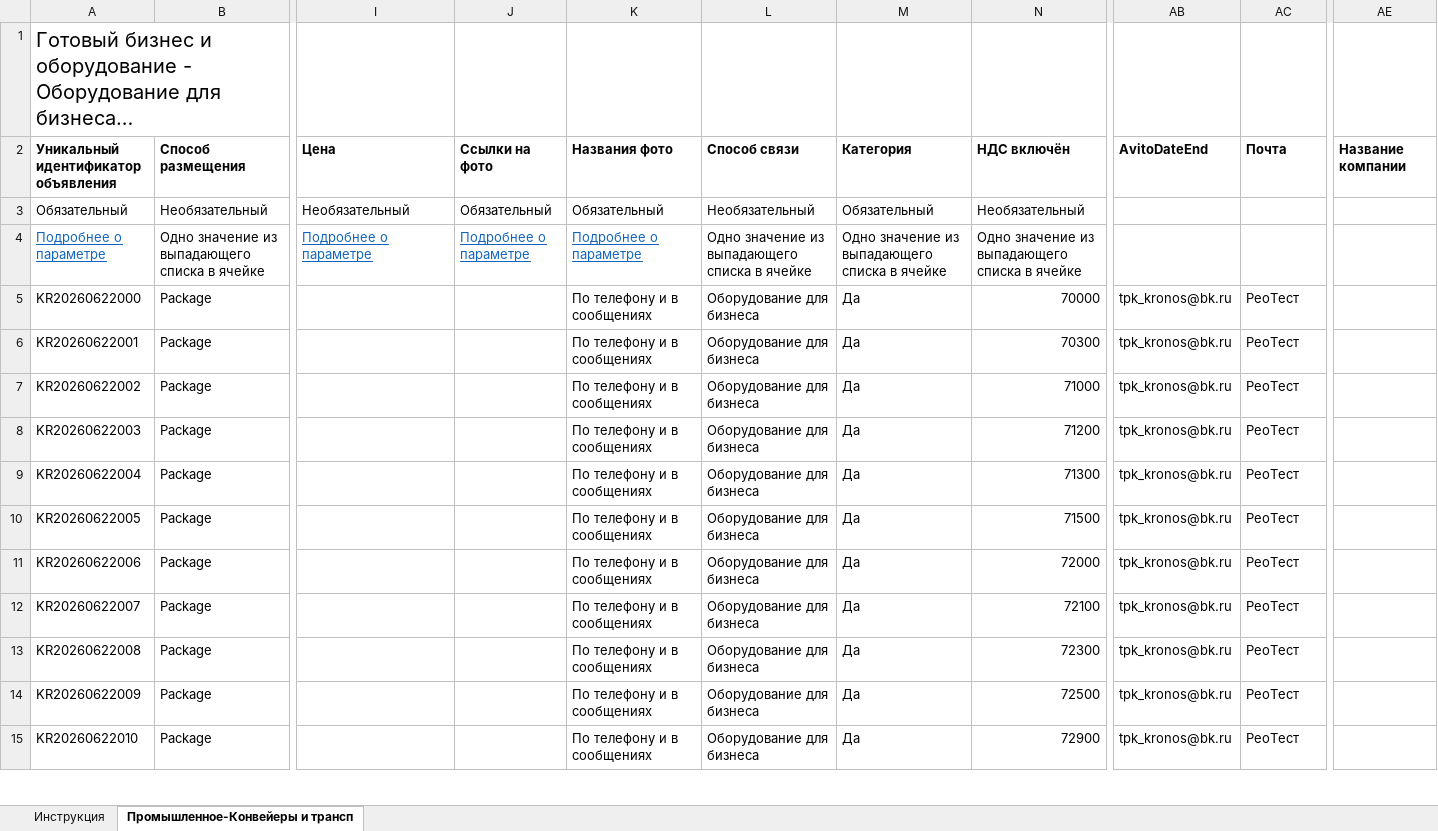
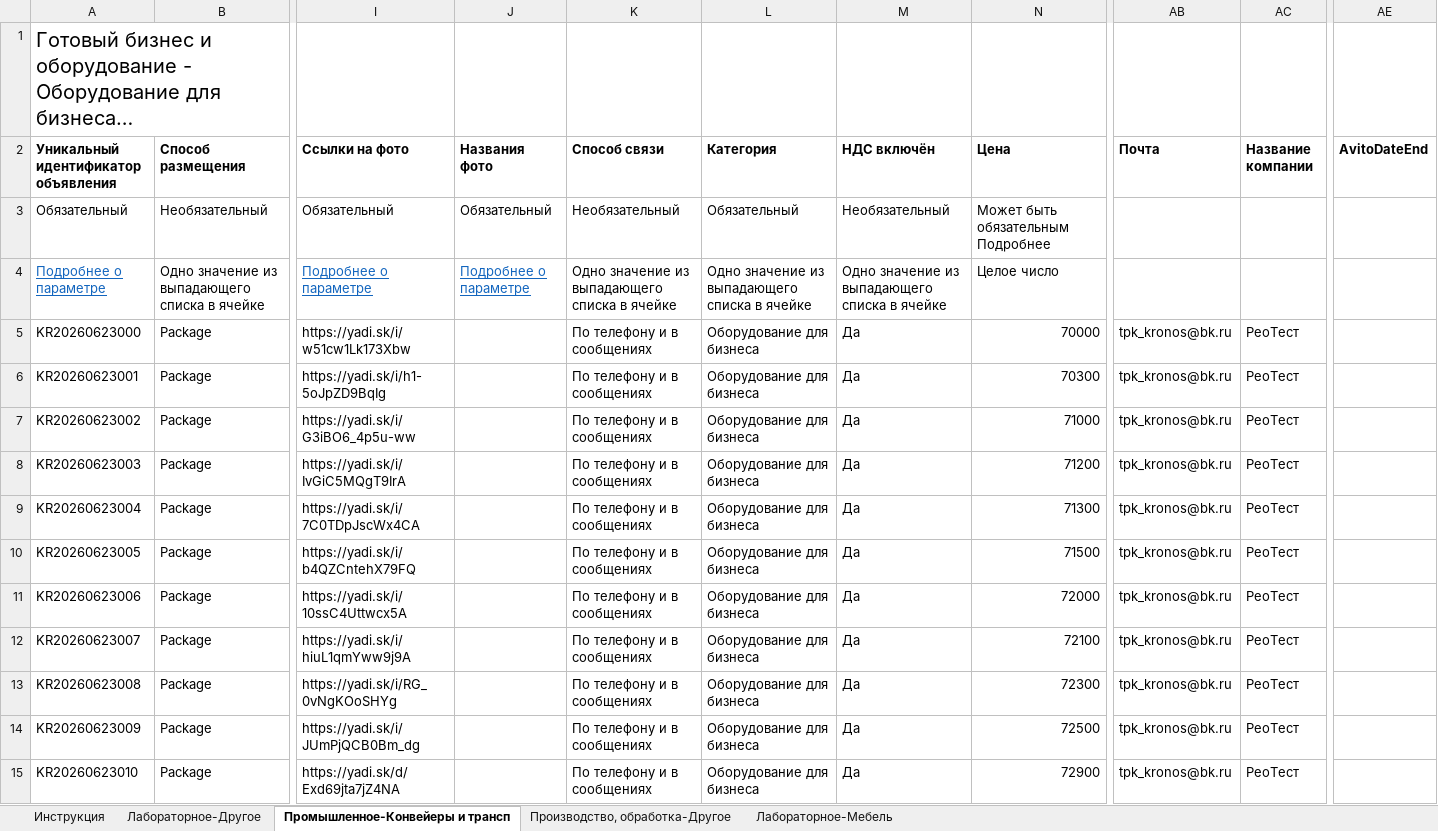
Before and after one commit to Roman-Avito/avito-feed, an Excel workbook: avito_feed.xlsx, sheet Промышленное-Конвейеры и трансп, drawn as a sheet; only a part is shown, gaps mark what is left out; long unchanged cells end in …; values as stored, in another font and other column widths than the file's, no borders; ↵ is a line break in a cell; the diff covers the shown part only; the diff names each change by its address in the sheet, - before the commit and + after, or states it on an @@ line.

Commit message:
feed update (avito_feed.xlsx)

```diff
--- a/avito_feed.xlsx (sheet Промышленное-Конвейеры и трансп)
+++ b/avito_feed.xlsx (sheet Промышленное-Конвейеры и трансп)
+sheet tab: Лабораторное-Другое
+sheet tab: Производство, обработка-Другое
+sheet tab: Лабораторное-Мебель
-I2: Цена
+I2: Ссылки на фото
-J2: Ссылки на фото
+J2: Названия фото
-K2: Названия фото
+K2: Способ связи
-L2: Способ связи
+L2: Категория
-M2: Категория
+M2: НДС включён
-N2: НДС включён
+N2: Цена
-AB2: AvitoDateEnd
+AB2: Почта
-AC2: Почта
+AC2: Название компании
-AE2: Название компании
+AE2: AvitoDateEnd
-I3 (Ссылки на фото): Необязательный
+I3 (Ссылки на фото): Обязательный
-K3 (Способ связи): Обязательный
+K3 (Способ связи): Необязательный
-L3 (Категория): Необязательный
+L3 (Категория): Обязательный
-M3 (НДС включён): Обязательный
+M3 (НДС включён): Необязательный
-N3 (Цена): Необязательный
+N3 (Цена): Может быть обязательным ↵ Подробнее
-K4 (Способ связи): Подробнее о параметре
+K4 (Способ связи): Одно значение из выпадающего списка в ячейке
@@ K4 underline: on → off, text colour: #1265BE → black @@
-N4 (Цена): Одно значение из выпадающего списка в ячейке
+N4 (Цена): Целое число
-A5: KR20260622000
+A5: KR20260623000
-I5 (Ссылки на фото): (empty)
+I5 (Ссылки на фото): https://yadi.sk/i/w51cw1Lk173Xbw
-A6: KR20260622001
+A6: KR20260623001
-I6 (Ссылки на фото): (empty)
+I6 (Ссылки на фото): https://yadi.sk/i/h1-5oJpZD9BqIg
-A7: KR20260622002
+A7: KR20260623002
-I7 (Ссылки на фото): (empty)
+I7 (Ссылки на фото): https://yadi.sk/i/G3iBO6_4p5u-ww
-A8: KR20260622003
+A8: KR20260623003
-I8 (Ссылки на фото): (empty)
+I8 (Ссылки на фото): https://yadi.sk/i/IvGiC5MQgT9IrA
-A9: KR20260622004
+A9: KR20260623004
-I9 (Ссылки на фото): (empty)
+I9 (Ссылки на фото): https://yadi.sk/i/7C0TDpJscWx4CA
-A10: KR20260622005
+A10: KR20260623005
-I10 (Ссылки на фото): (empty)
+I10 (Ссылки на фото): https://yadi.sk/i/b4QZCntehX79FQ
-A11: KR20260622006
+A11: KR20260623006
-I11 (Ссылки на фото): (empty)
+I11 (Ссылки на фото): https://yadi.sk/i/10ssC4Uttwcx5A
-A12: KR20260622007
+A12: KR20260623007
-I12 (Ссылки на фото): (empty)
+I12 (Ссылки на фото): https://yadi.sk/i/hiuL1qmYww9j9A
-A13: KR20260622008
+A13: KR20260623008
-I13 (Ссылки на фото): (empty)
+I13 (Ссылки на фото): https://yadi.sk/i/RG_0vNgKOoSHYg
-A14: KR20260622009
+A14: KR20260623009
-I14 (Ссылки на фото): (empty)
+I14 (Ссылки на фото): https://yadi.sk/i/JUmPjQCB0Bm_dg
-A15: KR20260622010
+A15: KR20260623010
-I15 (Ссылки на фото): (empty)
+I15 (Ссылки на фото): https://yadi.sk/d/Exd69jta7jZ4NA
```
Also changed, not shown: 217 edited cells elsewhere in this sheet.
